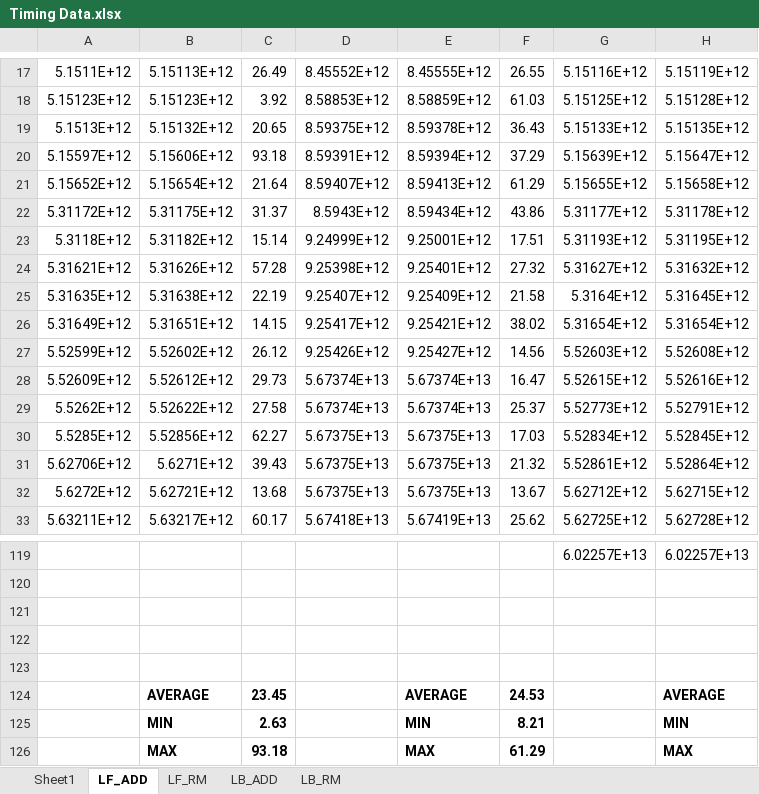
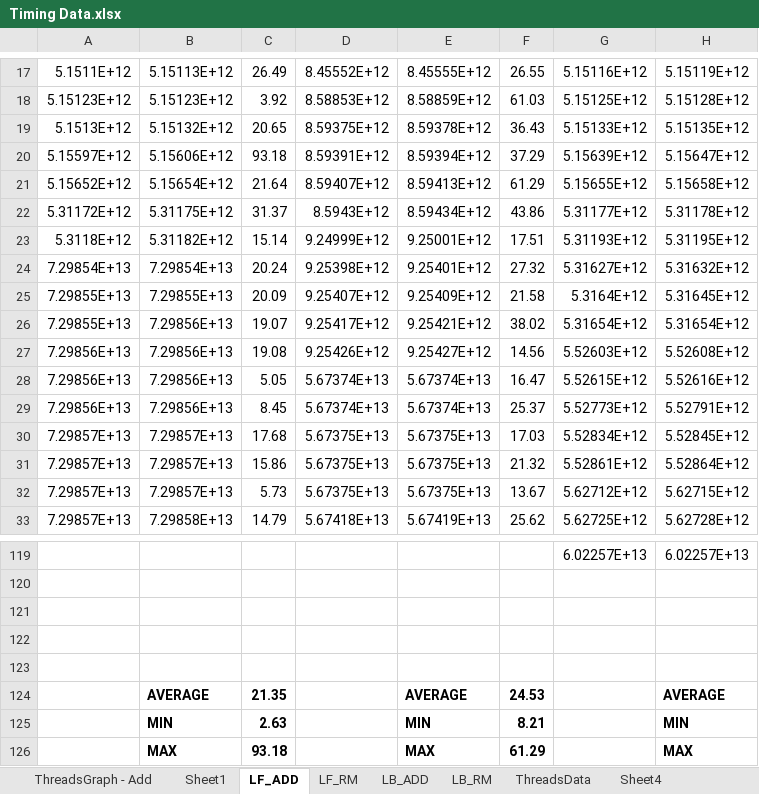
Before and after one commit to abigailfrancis/FA20_Multicore_Project, an Excel workbook: Timing Data.xlsx, sheet LF_ADD, drawn as a sheet; only a part is shown, gaps mark what is left out; values as stored, in another font and other column widths than the file's, no borders; charts and pictures not drawn; the diff covers the shown part only; the diff names each change by its address in the sheet, - before the commit and + after, or states it on an @@ line.

```diff
--- a/Timing Data.xlsx (sheet LF_ADD)
+++ b/Timing Data.xlsx (sheet LF_ADD)
+sheet tab: ThreadsGraph - Add
+sheet tab: ThreadsData
+sheet tab: Sheet4
-A24: 5.31621E+12
+A24: 7.29854E+13
-B24: 5.31626E+12
+B24: 7.29854E+13
-C24: 57.28
+C24: 20.24
-A25: 5.31635E+12
+A25: 7.29855E+13
-B25: 5.31638E+12
+B25: 7.29855E+13
-C25: 22.19
+C25: 20.09
-A26: 5.31649E+12
+A26: 7.29855E+13
-B26: 5.31651E+12
+B26: 7.29856E+13
-C26: 14.15
+C26: 19.07
-A27: 5.52599E+12
+A27: 7.29856E+13
-B27: 5.52602E+12
+B27: 7.29856E+13
-C27: 26.12
+C27: 19.08
-A28: 5.52609E+12
+A28: 7.29856E+13
-B28: 5.52612E+12
+B28: 7.29856E+13
-C28: 29.73
+C28: 5.05
-A29: 5.5262E+12
+A29: 7.29856E+13
-B29: 5.52622E+12
+B29: 7.29856E+13
-C29: 27.58
+C29: 8.45
-A30: 5.5285E+12
+A30: 7.29857E+13
-B30: 5.52856E+12
+B30: 7.29857E+13
-C30: 62.27
+C30: 17.68
-A31: 5.62706E+12
+A31: 7.29857E+13
-B31: 5.6271E+12
+B31: 7.29857E+13
-C31: 39.43
+C31: 15.86
-A32: 5.6272E+12
+A32: 7.29857E+13
-B32: 5.62721E+12
+B32: 7.29857E+13
-C32: 13.68
+C32: 5.73
-A33: 5.63211E+12
+A33: 7.29857E+13
-B33: 5.63217E+12
+B33: 7.29858E+13
-C33: 60.17
+C33: 14.79
-C124: 23.45
+C124: 21.35
```
Also changed, not shown: 30 edited cells elsewhere in this sheet, sheet LB_RM, sheet LB_ADD, sheet Sheet1, sheet LF_RM, charts or pictures, 4 other files.
